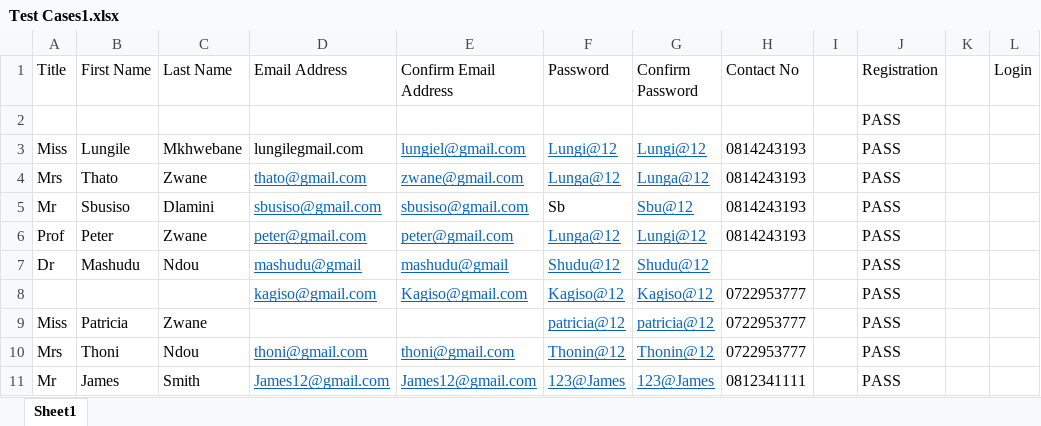
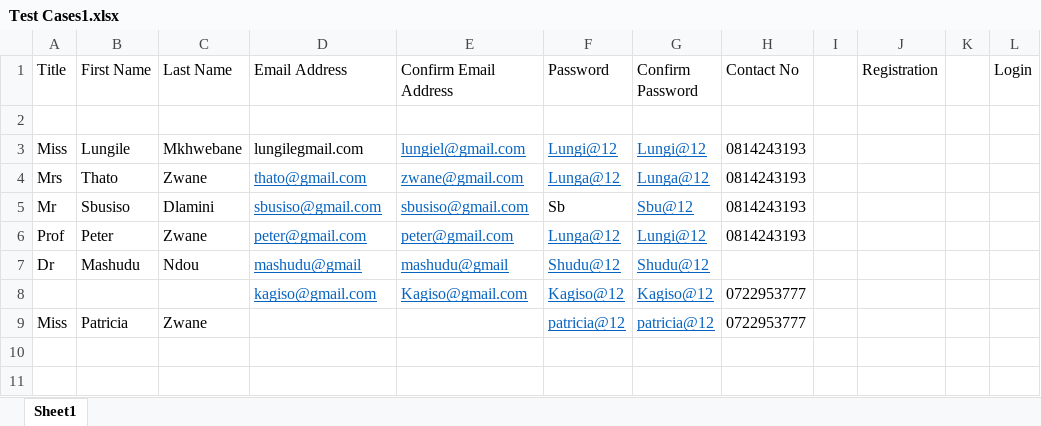
Before and after one commit to Shudu333/Zensar_sisekelo, an Excel workbook: Test Cases1.xlsx, sheet Sheet1, drawn as a sheet; values as stored, in another font and other column widths than the file's, no borders; the diff names each change by its address in the sheet, - before the commit and + after, or states it on an @@ line.

```diff
--- a/Test Cases1.xlsx (sheet Sheet1)
+++ b/Test Cases1.xlsx (sheet Sheet1)
-J2:J9 (Registration): PASS
+J2:J9 (Registration): (empty)
-row 10: Mrs | Thoni | Ndou | thoni@gmail.com | thoni@gmail.com | Thonin@12 | Thonin@12 | 0722953777 |  | PASS
-row 11: Mr | James | Smith | James12@gmail.com | James12@gmail.com | 123@James | 123@James | 0812341111 |  | PASS
```
Also changed, not shown: 32 other files.
